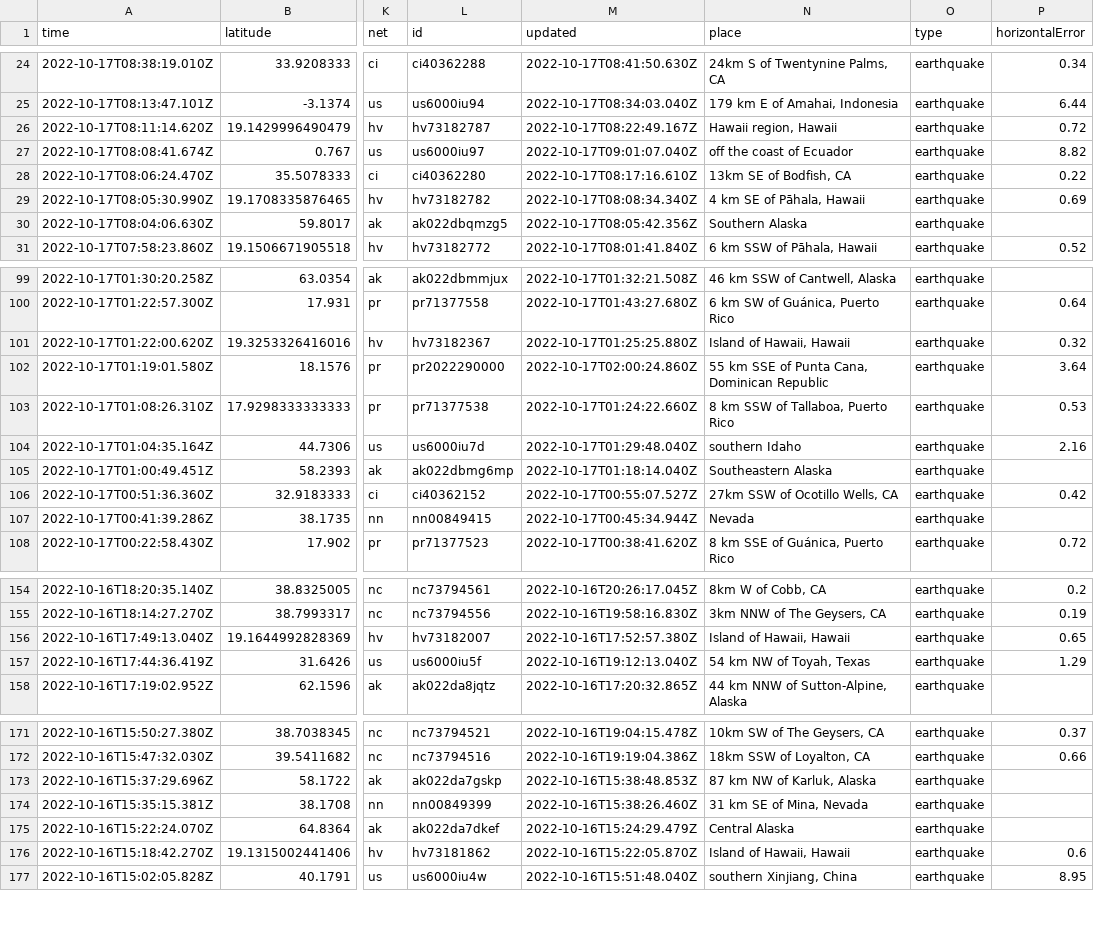
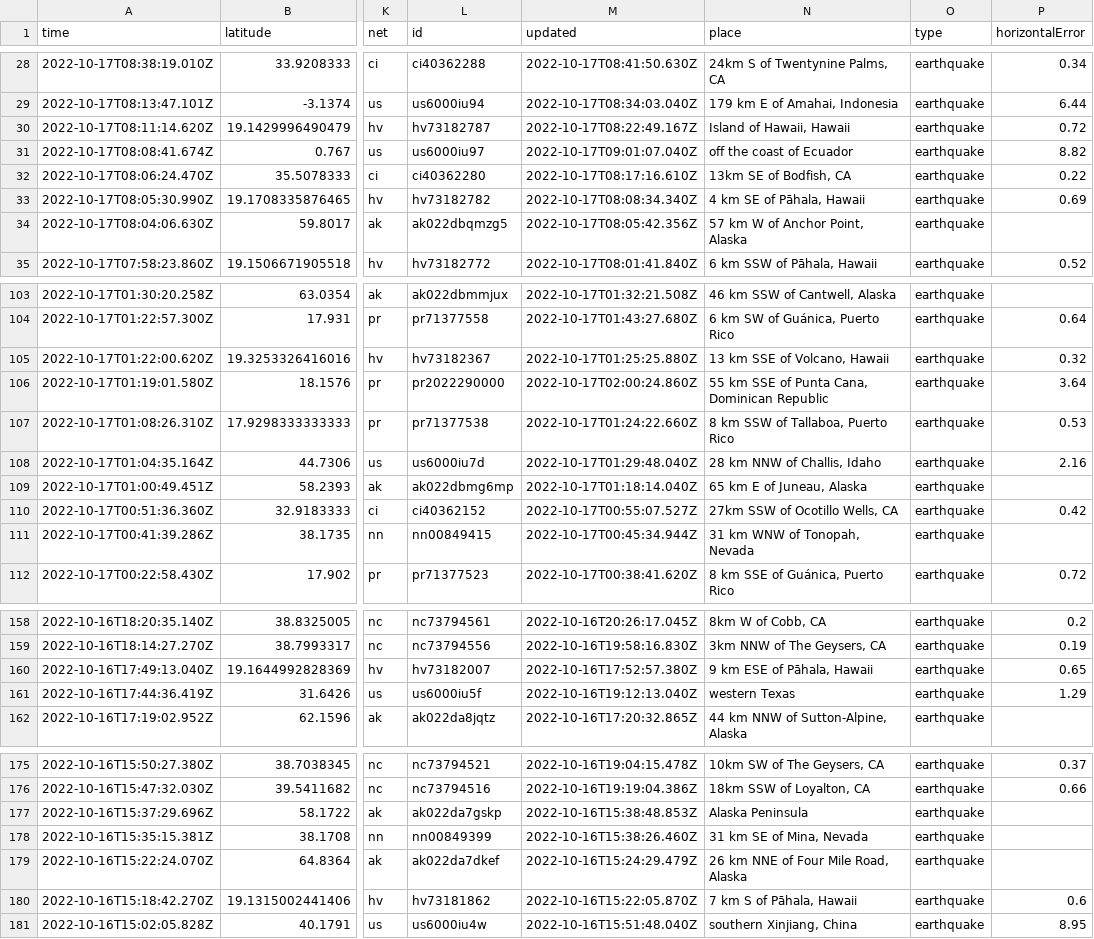
Before and after one commit to marypasciak/nicar-2022-github-actions, a CSV file: usgs_current.csv, drawn as a sheet; only a part is shown, gaps mark what is left out; addresses are those after the commit; the diff covers the shown part only; the diff names each change by its address in the sheet, - before the commit and + after, or states it on an @@ line.

```diff
--- a/usgs_current.csv
+++ b/usgs_current.csv
-N30 (place): Hawaii region, Hawaii
+N30 (place): Island of Hawaii, Hawaii
-N34 (place): Southern Alaska
+N34 (place): 57 km W of Anchor Point, Alaska
-N105 (place): Island of Hawaii, Hawaii
+N105 (place): 13 km SSE of Volcano, Hawaii
-N108 (place): southern Idaho
+N108 (place): 28 km NNW of Challis, Idaho
-N109 (place): Southeastern Alaska
+N109 (place): 65 km E of Juneau, Alaska
-N111 (place): Nevada
+N111 (place): 31 km WNW of Tonopah, Nevada
-N160 (place): Island of Hawaii, Hawaii
+N160 (place): 9 km ESE of Pāhala, Hawaii
-N161 (place): 54 km NW of Toyah, Texas
+N161 (place): western Texas
-N177 (place): 87 km NW of Karluk, Alaska
+N177 (place): Alaska Peninsula
-N179 (place): Central Alaska
+N179 (place): 26 km NNE of Four Mile Road, Alaska
-N180 (place): Island of Hawaii, Hawaii
+N180 (place): 7 km S of Pāhala, Hawaii
```
Also changed, not shown: 4 added rows, 2 removed rows and 22 edited cells elsewhere in this file.
